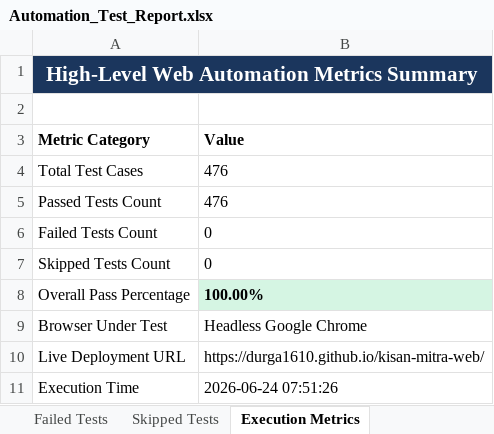
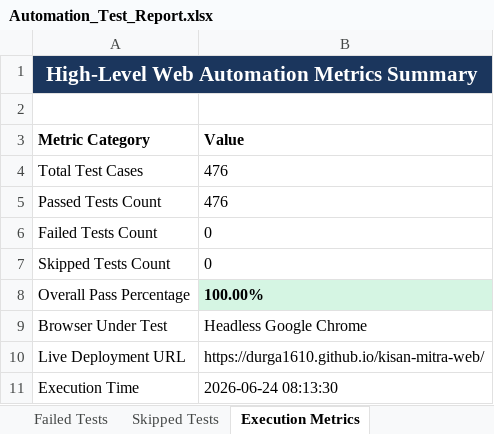
Before and after one commit to durga1610/kisan-mitra-web, an Excel workbook: reports/latest/web/Excel/Automation_Test_Report.xlsx, sheet Execution Metrics, drawn as a sheet; values as stored, in another font and other column widths than the file's, no borders; the diff names each change by its address in the sheet, - before the commit and + after, or states it on an @@ line.

```diff
--- a/reports/latest/web/Excel/Automation_Test_Report.xlsx (sheet Execution Metrics)
+++ b/reports/latest/web/Excel/Automation_Test_Report.xlsx (sheet Execution Metrics)
-B11 (Value): 2026-06-24 07:51:26
+B11 (Value): 2026-06-24 08:13:30
```
Also changed, not shown: sheet Passed Tests, sheet Executed Test Cases, reports/history/web/build-27/Excel/Automation_Test_Report.xlsx, reports/history/web/build-27/Excel/Passed_Test_Cases.xlsx, 57 other files.
